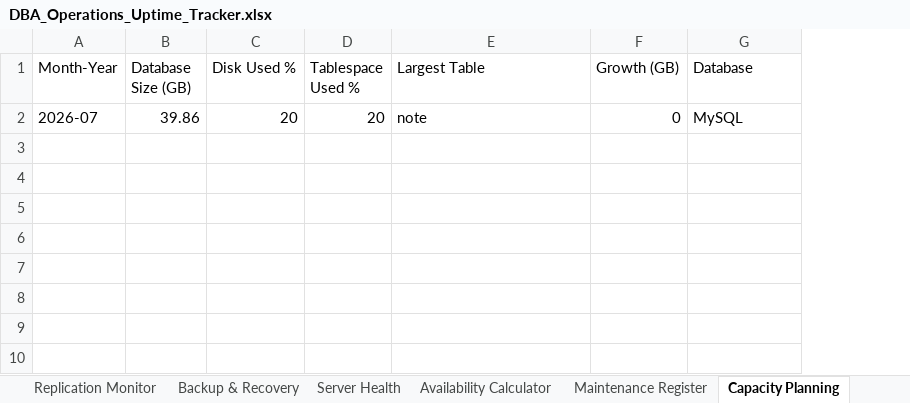
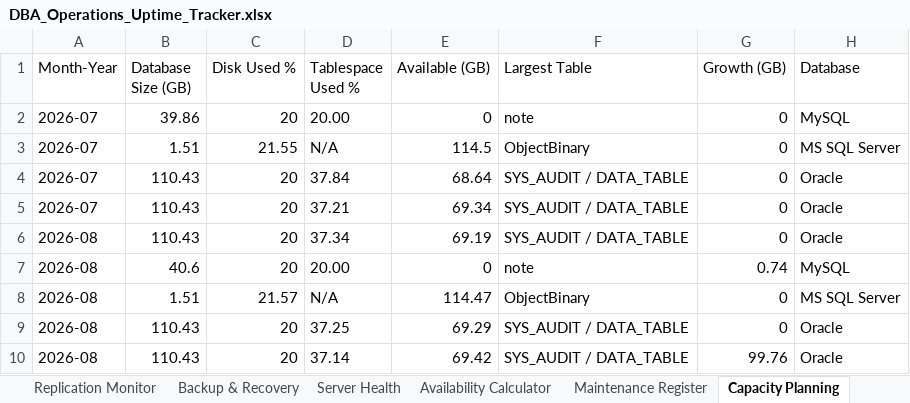
Before and after one commit to AKamahunde/DBA_Uptime_tracker, an Excel workbook: DBA_Operations_Uptime_Tracker.xlsx, sheet Capacity Planning, drawn as a sheet; values as stored, in another font and other column widths than the file's, no borders; conditional formats and table styles not drawn; the diff names each change by its address in the sheet, - before the commit and + after, or states it on an @@ line.

```diff
--- a/DBA_Operations_Uptime_Tracker.xlsx (sheet Capacity Planning)
+++ b/DBA_Operations_Uptime_Tracker.xlsx (sheet Capacity Planning)
+column E (Available (GB)), row 2: 0
-D2 (Tablespace Used %): 20
+D2 (Tablespace Used %): 20.00
+row 3: 2026-07 | 1.51 | 21.55 | N/A | 114.5 | ObjectBinary | 0 | MS SQL Server
+row 4: 2026-07 | 110.43 | 20 | 37.84 | 68.64 | SYS_AUDIT / DATA_TABLE | 0 | Oracle
+row 5: 2026-07 | 110.43 | 20 | 37.21 | 69.34 | SYS_AUDIT / DATA_TABLE | 0 | Oracle
+row 6: 2026-08 | 110.43 | 20 | 37.34 | 69.19 | SYS_AUDIT / DATA_TABLE | 0 | Oracle
+row 7: 2026-08 | 40.6 | 20 | 20.00 | 0 | note | 0.74 | MySQL
+row 8: 2026-08 | 1.51 | 21.57 | N/A | 114.47 | ObjectBinary | 0 | MS SQL Server
+row 9: 2026-08 | 110.43 | 20 | 37.25 | 69.29 | SYS_AUDIT / DATA_TABLE | 0 | Oracle
+row 10: 2026-08 | 110.43 | 20 | 37.14 | 69.42 | SYS_AUDIT / DATA_TABLE | 99.76 | Oracle
```
Also changed, not shown: sheet Server Health, sheet Incident Register, sheet Backup & Recovery, sheet Charts, sheet Maintenance Register, sheet Availability Calculator, 2 more sheets, formulas that keep their value, charts or pictures, 5 other files.
